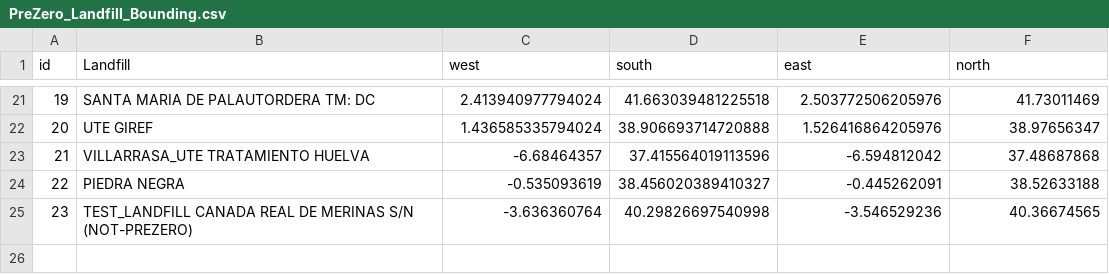
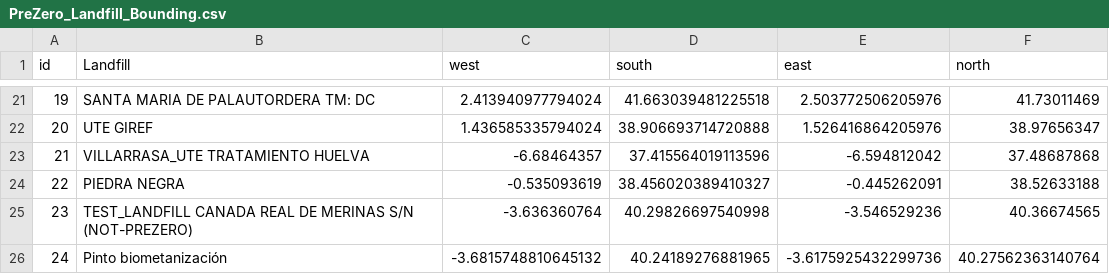
Before and after one commit to zelcon01/egm722, a CSV file: Project/Data/PreZero_Landfill_Bounding.csv, drawn as a sheet; only a part is shown, gaps mark what is left out.

Commit message:
The methane map using Sentinel 2 data now works.
I found this code that extracted the methane data from sentinel 2 imagery using a method not dissimilar to my own.

https://github.com/aws/amazon-sagemaker-examples/blob/main/sagemaker-geospatial/methane-emission-monitoring/monitor_methane_ch4_emission_point_sources.ipynb

I have taken the code within and adapted it to replace the one I originally created for the single band multi-pass method.

A site with a known methane emission was taken near Madrid to serve as the test
https://www.theguardian.com/environment/2024/feb/12/revealed-the-1200-big-methane-leaks-from-waste-dumps-trashing-the-planet

And the methane clouds successfully displayed along with what seems to be the apparent source.

```diff
--- a/Project/Data/PreZero_Landfill_Bounding.csv
+++ b/Project/Data/PreZero_Landfill_Bounding.csv
@@ -25 +25,2 @@
 23,TEST_LANDFILL CANADA REAL DE MERINAS S/N (NOT-PREZERO),-3.636360764,40.29826697540998,-3.546529236,40.36674565
+24,Pinto biometanización,-3.6815748810645132,40.24189276881965,-3.6175925432299736,40.27562363140764
```
Also changed, not shown: 3 other files.
